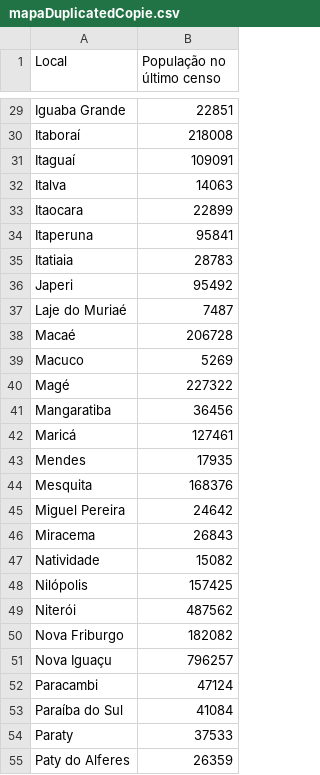
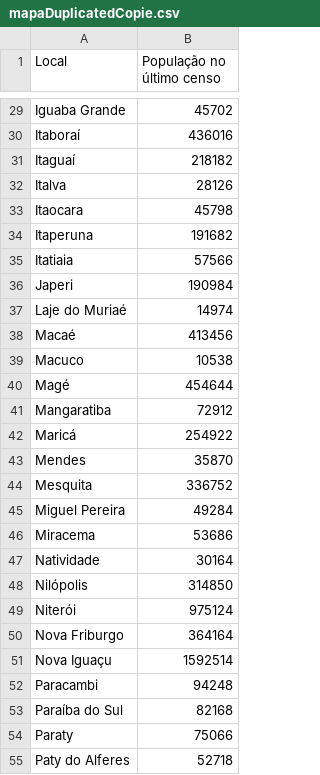
Before and after one commit to rodrigovf2102/bee4-prova-logica, a CSV file: mapaDuplicatedCopie.csv, drawn as a sheet; only a part is shown, gaps mark what is left out; the diff covers the shown part only.

```diff
--- a/mapaDuplicatedCopie.csv
+++ b/mapaDuplicatedCopie.csv
@@ -29,27 +29,27 @@
-"Iguaba Grande"; 22851
-"Itaboraí"; 218008
-"Itaguaí"; 109091
-"Italva"; 14063
-"Itaocara"; 22899
-"Itaperuna"; 95841
-"Itatiaia"; 28783
-"Japeri"; 95492
-"Laje do Muriaé"; 7487
-"Macaé"; 206728
-"Macuco"; 5269
-"Magé"; 227322
-"Mangaratiba"; 36456
-"Maricá"; 127461
-"Mendes"; 17935
-"Mesquita"; 168376
-"Miguel Pereira"; 24642
-"Miracema"; 26843
-"Natividade"; 15082
-"Nilópolis"; 157425
-"Niterói"; 487562
-"Nova Friburgo"; 182082
-"Nova Iguaçu"; 796257
-"Paracambi"; 47124
-"Paraíba do Sul"; 41084
-"Paraty"; 37533
-"Paty do Alferes"; 26359
+"Iguaba Grande"; 45702
+"Itaboraí"; 436016
+"Itaguaí"; 218182
+"Italva"; 28126
+"Itaocara"; 45798
+"Itaperuna"; 191682
+"Itatiaia"; 57566
+"Japeri"; 190984
+"Laje do Muriaé"; 14974
+"Macaé"; 413456
+"Macuco"; 10538
+"Magé"; 454644
+"Mangaratiba"; 72912
+"Maricá"; 254922
+"Mendes"; 35870
+"Mesquita"; 336752
+"Miguel Pereira"; 49284
+"Miracema"; 53686
+"Natividade"; 30164
+"Nilópolis"; 314850
+"Niterói"; 975124
+"Nova Friburgo"; 364164
+"Nova Iguaçu"; 1592514
+"Paracambi"; 94248
+"Paraíba do Sul"; 82168
+"Paraty"; 75066
+"Paty do Alferes"; 52718
```
Also changed, not shown: 65 edited cells elsewhere in this file, 4 other files.
